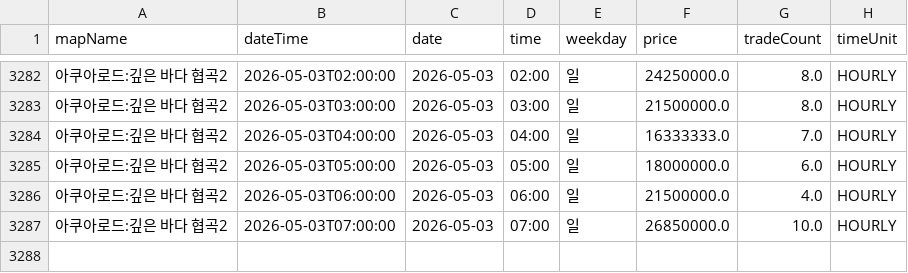
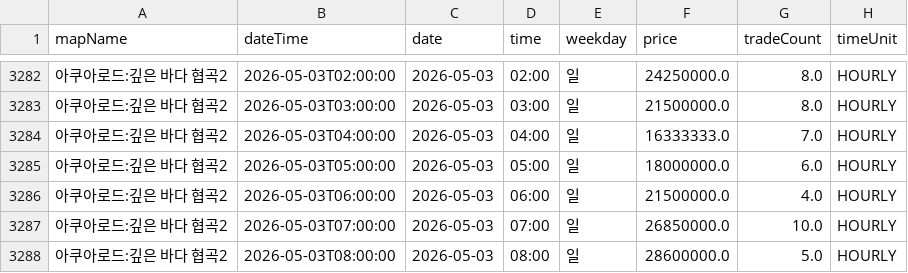
Before and after one commit to gjunil603/mashop-dashboard, a CSV file: data/maps/아쿠아로드_깊은_바다_협곡2/history.csv, drawn as a sheet; only a part is shown, gaps mark what is left out; the diff names each change by its address in the sheet, - before the commit and + after, or states it on an @@ line.

```diff
--- a/data/maps/아쿠아로드_깊은_바다_협곡2/history.csv
+++ b/data/maps/아쿠아로드_깊은_바다_협곡2/history.csv
+row 3288: 아쿠아로드:깊은 바다 협곡2 | 2026-05-03T08:00:00 | 2026-05-03 | 08:00 | 일 | 28600000.0 | 5.0 | HOURLY
```
Also changed, not shown: data/maps/미나르숲_남겨진_용의_둥지/history.csv, data/maps/미나르숲_망가진_용의_둥지/history.csv, 3 other files.
